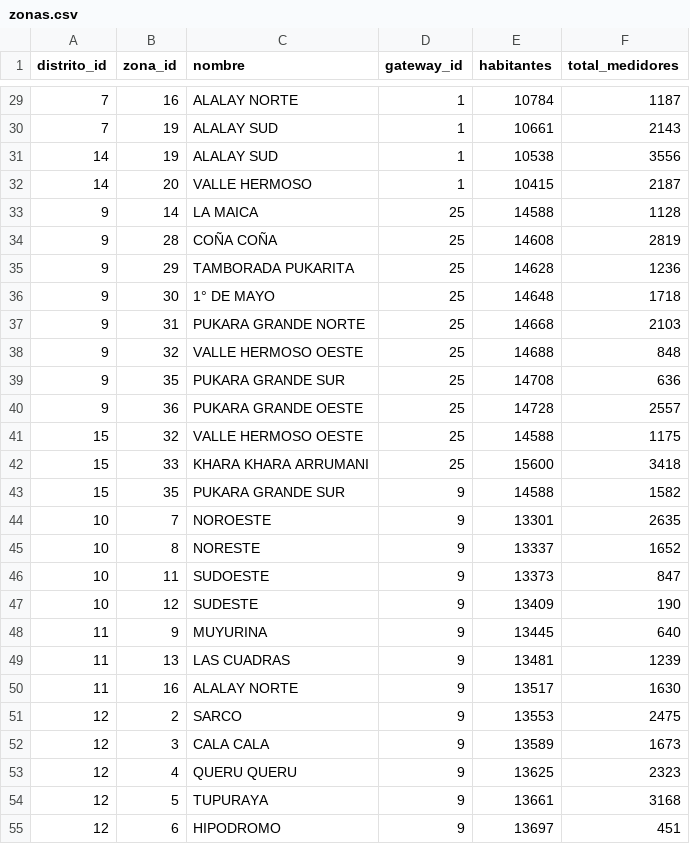
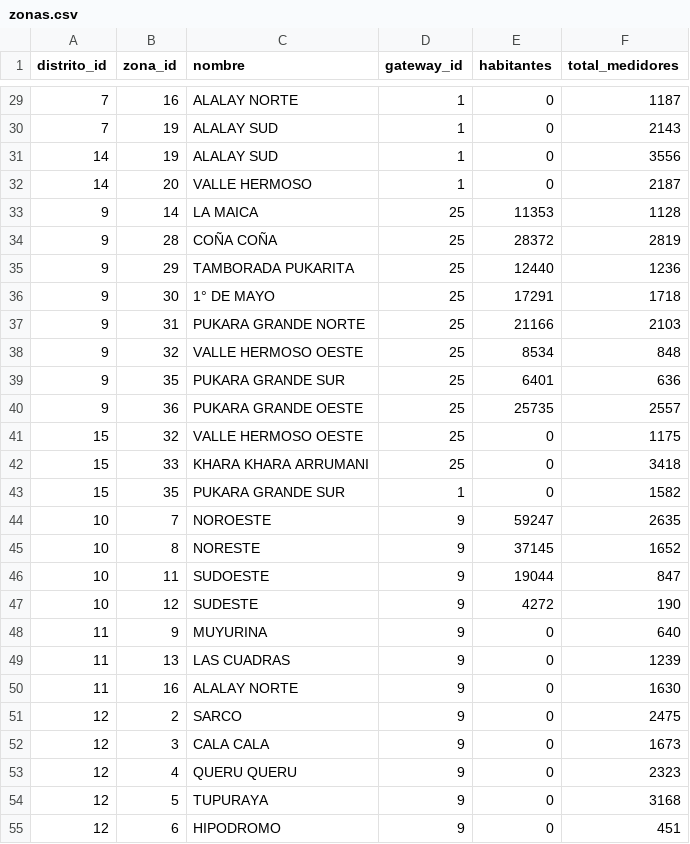
Before and after one commit to Nahuel-Univalle/Distribuidos5GrupoB, a CSV file: data/seeds/zonas.csv, drawn as a sheet; only a part is shown, gaps mark what is left out; the diff covers the shown part only.

```diff
--- a/data/seeds/zonas.csv
+++ b/data/seeds/zonas.csv
@@ -29,27 +29,27 @@ distrito_id,zona_id,nombre,gateway_id,habitantes,total_medidores
-7,16,ALALAY NORTE,1,10784,1187
-7,19,ALALAY SUD,1,10661,2143
-14,19,ALALAY SUD,1,10538,3556
-14,20,VALLE HERMOSO,1,10415,2187
-9,14,LA MAICA,25,14588,1128
-9,28,COÑA COÑA,25,14608,2819
-9,29,TAMBORADA PUKARITA,25,14628,1236
-9,30,1° DE MAYO,25,14648,1718
-9,31,PUKARA GRANDE NORTE,25,14668,2103
-9,32,VALLE HERMOSO OESTE,25,14688,848
-9,35,PUKARA GRANDE SUR,25,14708,636
-9,36,PUKARA GRANDE OESTE,25,14728,2557
-15,32,VALLE HERMOSO OESTE,25,14588,1175
-15,33,KHARA KHARA ARRUMANI,25,15600,3418
-15,35,PUKARA GRANDE SUR,9,14588,1582
-10,7,NOROESTE,9,13301,2635
-10,8,NORESTE,9,13337,1652
-10,11,SUDOESTE,9,13373,847
-10,12,SUDESTE,9,13409,190
-11,9,MUYURINA,9,13445,640
-11,13,LAS CUADRAS,9,13481,1239
-11,16,ALALAY NORTE,9,13517,1630
-12,2,SARCO,9,13553,2475
-12,3,CALA CALA,9,13589,1673
-12,4,QUERU QUERU,9,13625,2323
-12,5,TUPURAYA,9,13661,3168
-12,6,HIPODROMO,9,13697,451
+7,16,ALALAY NORTE,1,0,1187
+7,19,ALALAY SUD,1,0,2143
+14,19,ALALAY SUD,1,0,3556
+14,20,VALLE HERMOSO,1,0,2187
+9,14,LA MAICA,25,11353,1128
+9,28,COÑA COÑA,25,28372,2819
+9,29,TAMBORADA PUKARITA,25,12440,1236
+9,30,1° DE MAYO,25,17291,1718
+9,31,PUKARA GRANDE NORTE,25,21166,2103
+9,32,VALLE HERMOSO OESTE,25,8534,848
+9,35,PUKARA GRANDE SUR,25,6401,636
+9,36,PUKARA GRANDE OESTE,25,25735,2557
+15,32,VALLE HERMOSO OESTE,25,0,1175
+15,33,KHARA KHARA ARRUMANI,25,0,3418
+15,35,PUKARA GRANDE SUR,1,0,1582
+10,7,NOROESTE,9,59247,2635
+10,8,NORESTE,9,37145,1652
+10,11,SUDOESTE,9,19044,847
+10,12,SUDESTE,9,4272,190
+11,9,MUYURINA,9,0,640
+11,13,LAS CUADRAS,9,0,1239
+11,16,ALALAY NORTE,9,0,1630
+12,2,SARCO,9,0,2475
+12,3,CALA CALA,9,0,1673
+12,4,QUERU QUERU,9,0,2323
+12,5,TUPURAYA,9,0,3168
+12,6,HIPODROMO,9,0,451
```
Also changed, not shown: 27 edited cells elsewhere in this file, data/seeds/distritos.csv, data/seeds/gateways.csv, 17 other files.
